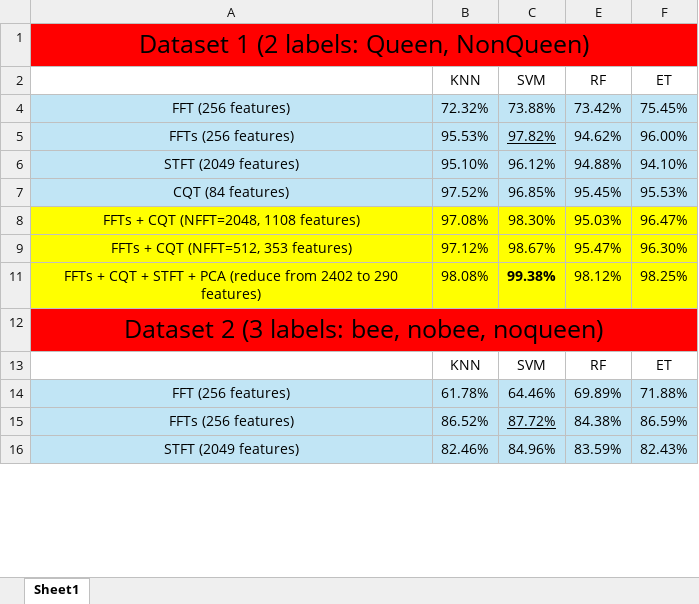
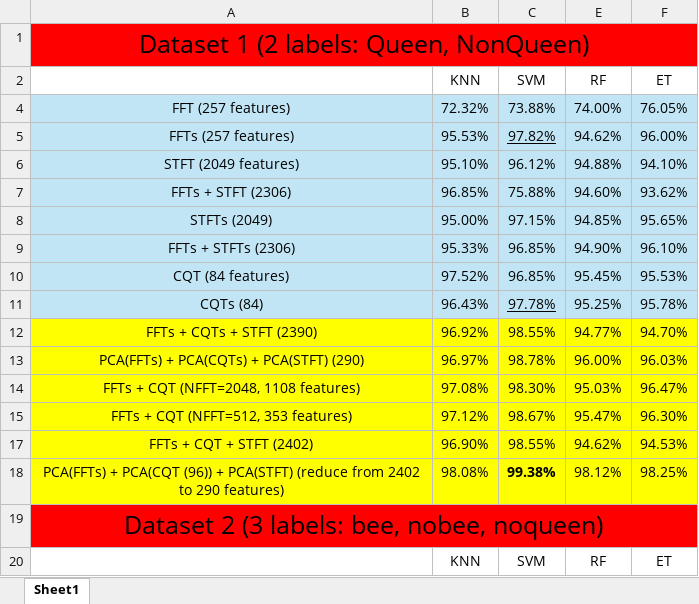
Before and after one commit to dinhgia2106/Queenless-SoundData, an Excel workbook: result.xlsx, sheet Sheet1, drawn as a sheet; only a part is shown; the shorter side is filled out with more unchanged rows; values as stored, in another font and other column widths than the file's, no borders; addresses are those after the commit; the diff covers the shown part only; the diff names each change by its address in the sheet, - before the commit and + after, or states it on an @@ line.

Commit message:
feat: Add FFT pipeline visualization and initial ML experiments using FFT features, updating results.

```diff
--- a/result.xlsx (sheet Sheet1)
+++ b/result.xlsx (sheet Sheet1)
-A4: FFT (256 features)
+A4: FFT (257 features)
-E4 (RF): 73.42%
+E4 (RF): 74.00%
-F4 (ET): 75.45%
+F4 (ET): 76.05%
-A5: FFTs (256 features)
+A5: FFTs (257 features)
+row 7: FFTs + STFT (2306) | 96.85% | 75.88% | 94.60% | 93.62%
+row 8: STFTs (2049) | 95.00% | 97.15% | 94.85% | 95.65%
+row 9: FFTs + STFTs (2306) | 95.33% | 96.85% | 94.90% | 96.10%
+row 11: CQTs (84) | 96.43% | 97.78% | 95.25% | 95.78%
+row 12: FFTs + CQTs + STFT (2390) | 96.92% | 98.55% | 94.77% | 94.70%
+row 13: PCA(FFTs) + PCA(CQTs) + PCA(STFT) (290) | 96.97% | 98.78% | 96.00% | 96.03%
+row 17: FFTs + CQT + STFT (2402) | 96.90% | 98.55% | 94.62% | 94.53%
-A18: FFTs + CQT + STFT + PCA (reduce from…
+A18: PCA(FFTs) + PCA(CQT (96)) + PCA(STFT) (reduce from…
```
Also changed, not shown: 7 added rows and 4 edited cells elsewhere in this sheet, hidden cells, 8 other files.
